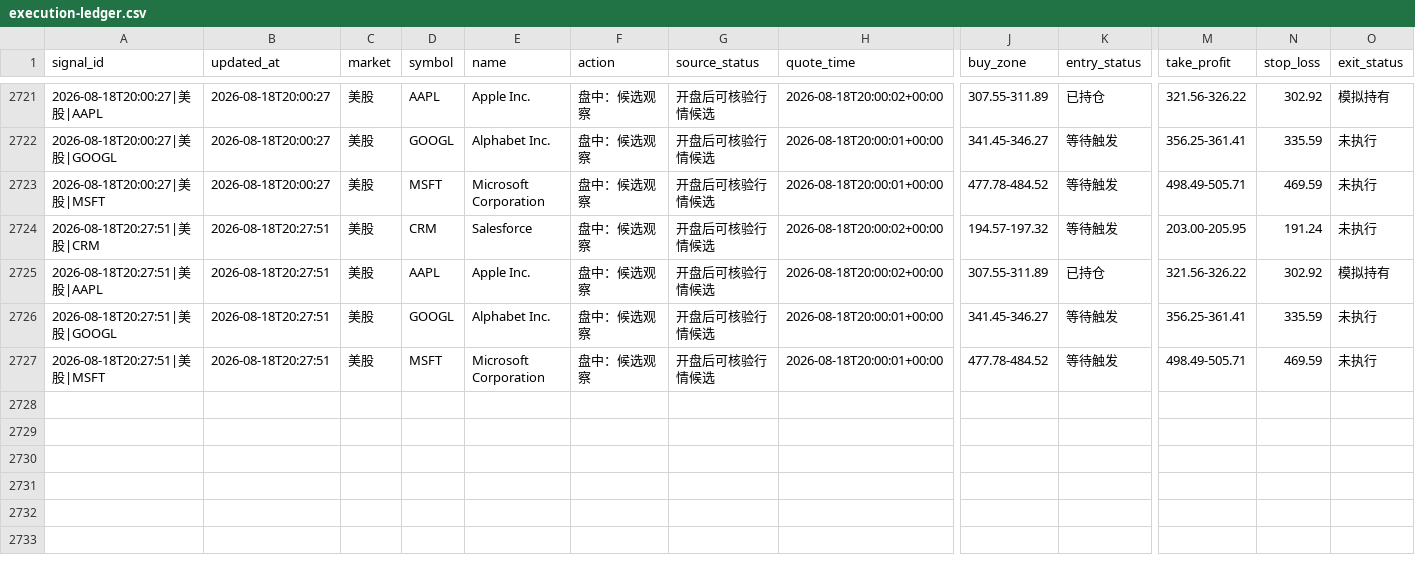
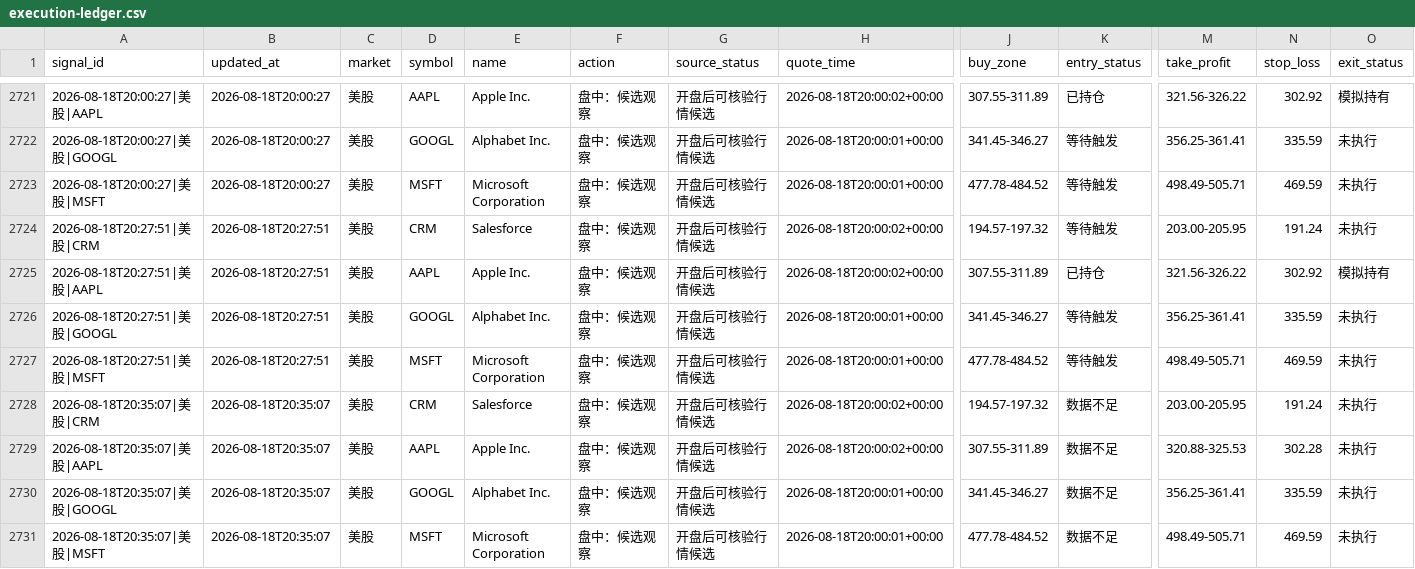
Before and after one commit to 295500p-cheng/dual-market-ai-quant-sim, a CSV file: outputs/daily-quant/execution/execution-ledger.csv, drawn as a sheet; only a part is shown, gaps mark what is left out; rows hold the shown columns only; the diff names each change by its address in the sheet, - before the commit and + after, or states it on an @@ line.

```diff
--- a/outputs/daily-quant/execution/execution-ledger.csv
+++ b/outputs/daily-quant/execution/execution-ledger.csv
+row 2728: 2026-08-18T20:35:07|美股|CRM | 2026-08-18T20:35:07 | 美股 | CRM | Salesforce | 盘中：候选观察 | 开盘后可核验行情候选 | 2026-08-18T20:00:02+00:00 | 194.57-197.32 | 数据不足 | 203.00-205.95 | 191.24 | 未执行
+row 2729: 2026-08-18T20:35:07|美股|AAPL | 2026-08-18T20:35:07 | 美股 | AAPL | Apple Inc. | 盘中：候选观察 | 开盘后可核验行情候选 | 2026-08-18T20:00:02+00:00 | 307.55-311.89 | 数据不足 | 320.88-325.53 | 302.28 | 未执行
+row 2730: 2026-08-18T20:35:07|美股|GOOGL | 2026-08-18T20:35:07 | 美股 | GOOGL | Alphabet Inc. | 盘中：候选观察 | 开盘后可核验行情候选 | 2026-08-18T20:00:01+00:00 | 341.45-346.27 | 数据不足 | 356.25-361.41 | 335.59 | 未执行
+row 2731: 2026-08-18T20:35:07|美股|MSFT | 2026-08-18T20:35:07 | 美股 | MSFT | Microsoft Corporation | 盘中：候选观察 | 开盘后可核验行情候选 | 2026-08-18T20:00:01+00:00 | 477.78-484.52 | 数据不足 | 498.49-505.71 | 469.59 | 未执行
```
Also changed, not shown: outputs/daily-quant/reviews/price-history.csv, 12 other files.
